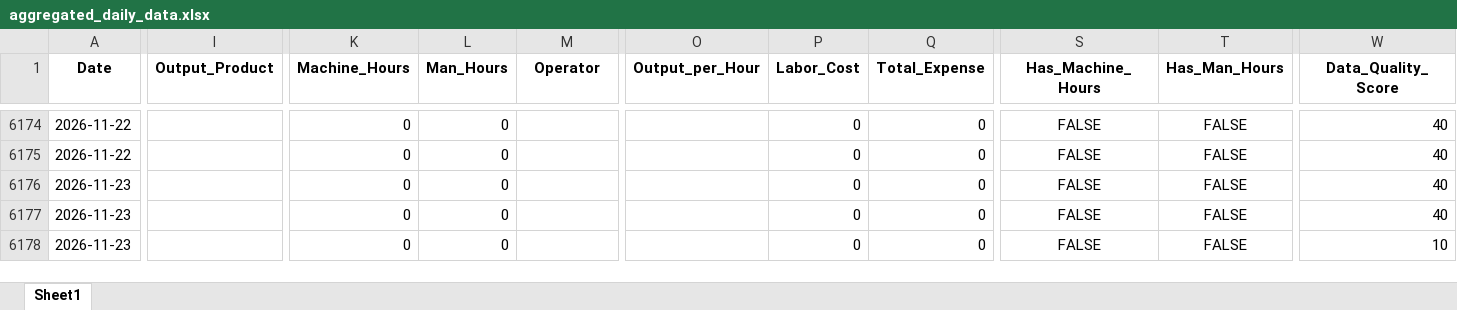
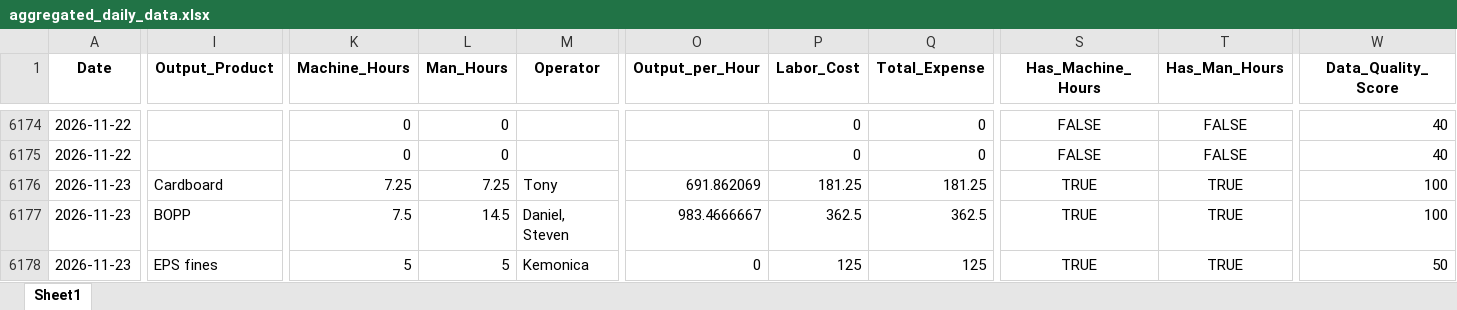
Before and after one commit to zabdulla/walton_production, an Excel workbook: data/aggregated_daily_data.xlsx, sheet Sheet1, drawn as a sheet; only a part is shown, gaps mark what is left out; values as stored, in another font and other column widths than the file's, no borders; the diff covers the shown part only; the diff names each change by its address in the sheet, - before the commit and + after, or states it on an @@ line.

```diff
--- a/data/aggregated_daily_data.xlsx (sheet Sheet1)
+++ b/data/aggregated_daily_data.xlsx (sheet Sheet1)
-I6176 (Output_Product): (empty)
+I6176 (Output_Product): Cardboard
-K6176 (Machine_Hours): 0
+K6176 (Machine_Hours): 7.25
-L6176 (Man_Hours): 0
+L6176 (Man_Hours): 7.25
-M6176 (Operator): (empty)
+M6176 (Operator): Tony
-O6176 (Output_per_Hour): (empty)
+O6176 (Output_per_Hour): 691.862069
-P6176 (Labor_Cost): 0
+P6176 (Labor_Cost): 181.25
-Q6176 (Total_Expense): 0
+Q6176 (Total_Expense): 181.25
-S6176:S6178 (Has_Machine_Hours): FALSE
+S6176:S6178 (Has_Machine_Hours): TRUE
-T6176:T6178 (Has_Man_Hours): FALSE
+T6176:T6178 (Has_Man_Hours): TRUE
-W6176:W6177 (Data_Quality_Score): 40
+W6176:W6177 (Data_Quality_Score): 100
-I6177 (Output_Product): (empty)
+I6177 (Output_Product): BOPP
-K6177 (Machine_Hours): 0
+K6177 (Machine_Hours): 7.5
-L6177 (Man_Hours): 0
+L6177 (Man_Hours): 14.5
-M6177 (Operator): (empty)
+M6177 (Operator): Daniel, Steven
-O6177 (Output_per_Hour): (empty)
+O6177 (Output_per_Hour): 983.4666667
-P6177 (Labor_Cost): 0
+P6177 (Labor_Cost): 362.5
-Q6177 (Total_Expense): 0
+Q6177 (Total_Expense): 362.5
-I6178 (Output_Product): (empty)
+I6178 (Output_Product): EPS fines
-K6178 (Machine_Hours): 0
+K6178 (Machine_Hours): 5
-L6178 (Man_Hours): 0
+L6178 (Man_Hours): 5
-M6178 (Operator): (empty)
+M6178 (Operator): Kemonica
-O6178 (Output_per_Hour): (empty)
+O6178 (Output_per_Hour): 0
-P6178 (Labor_Cost): 0
+P6178 (Labor_Cost): 125
-Q6178 (Total_Expense): 0
+Q6178 (Total_Expense): 125
-W6178 (Data_Quality_Score): 10
+W6178 (Data_Quality_Score): 50
```
Also changed, not shown: 14 added rows and 53 edited cells elsewhere in this sheet, data/aggregated_notes.xlsx, 5 other files.
